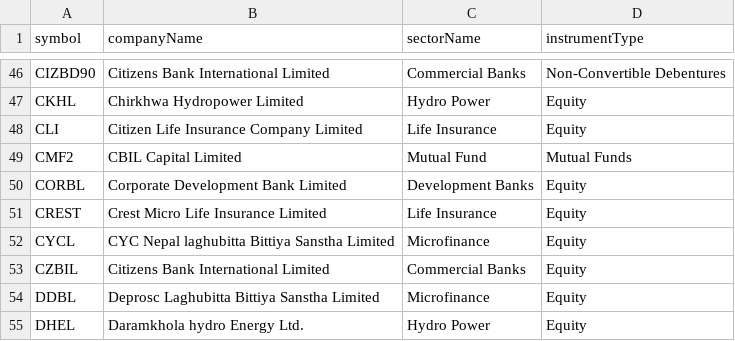
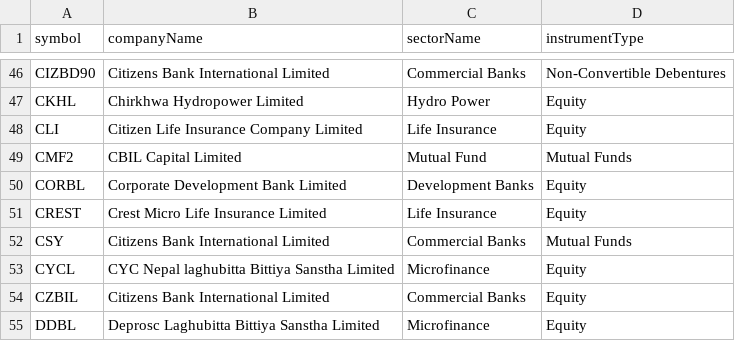
Before and after one commit to Raju-Lama/nep-data, a CSV file: all_active_symbols.csv, drawn as a sheet; only a part is shown, gaps mark what is left out; the shorter side is filled out with more unchanged rows; the diff names each change by its address in the sheet, - before the commit and + after, or states it on an @@ line.

```diff
--- a/all_active_symbols.csv
+++ b/all_active_symbols.csv
+row 52: CSY | Citizens Bank International Limited | Commercial Banks | Mutual Funds
```
